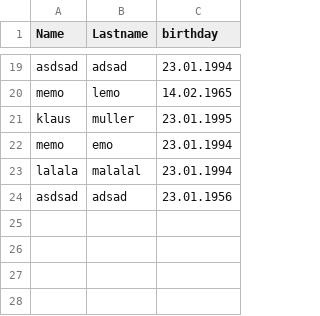
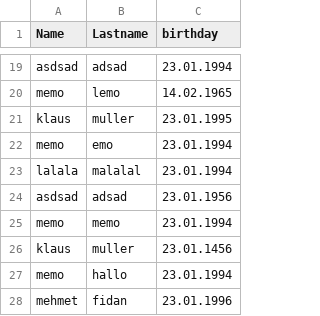
Before and after one commit to mmeosy/python-scripting-day-2, a CSV file: data.csv, drawn as a sheet; only a part is shown, gaps mark what is left out; the diff names each change by its address in the sheet, - before the commit and + after, or states it on an @@ line.

```diff
--- a/data.csv
+++ b/data.csv
+row 25: memo | memo | 23.01.1994
+row 26: klaus | muller | 23.01.1456
+row 27: memo | hallo | 23.01.1994
+row 28: mehmet | fidan | 23.01.1996
```
Also changed, not shown: 4 other files.
